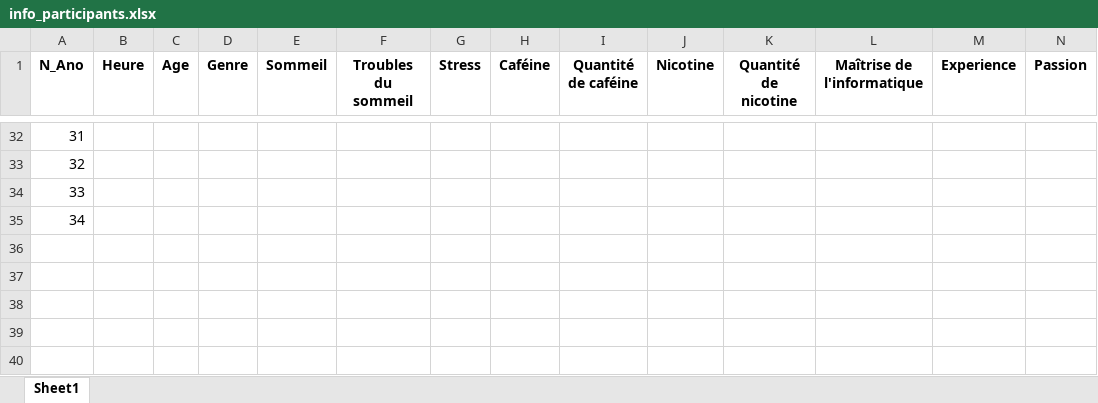
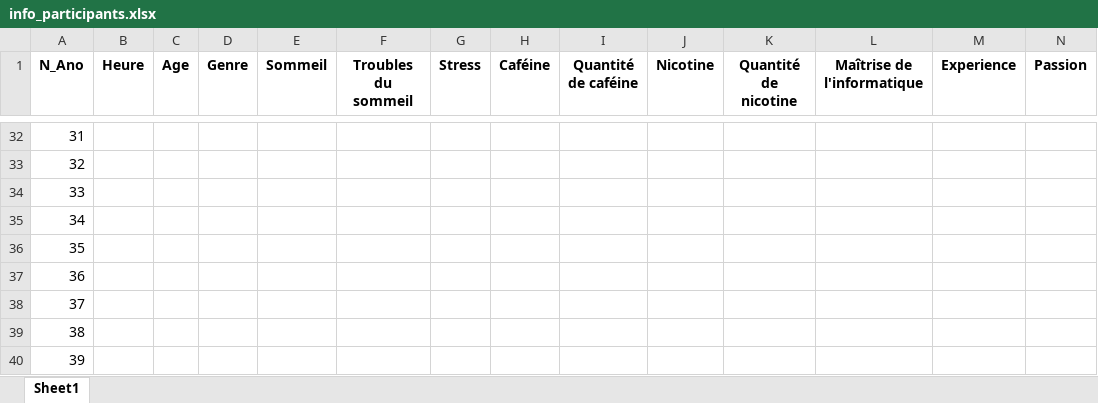
Before and after one commit to LeoGarciaCochard/Stage2024, an Excel workbook: Sources/info_participants.xlsx, sheet Sheet1, drawn as a sheet; only a part is shown, gaps mark what is left out; values as stored, in another font and other column widths than the file's, no borders; rows hold the shown columns only; the diff names each change by its address in the sheet, - before the commit and + after, or states it on an @@ line.

```diff
--- a/Sources/info_participants.xlsx (sheet Sheet1)
+++ b/Sources/info_participants.xlsx (sheet Sheet1)
+row 36: 35
+row 37: 36
+row 38: 37
+row 39: 38
+row 40: 39
```
Also changed, not shown: 19 other files.
